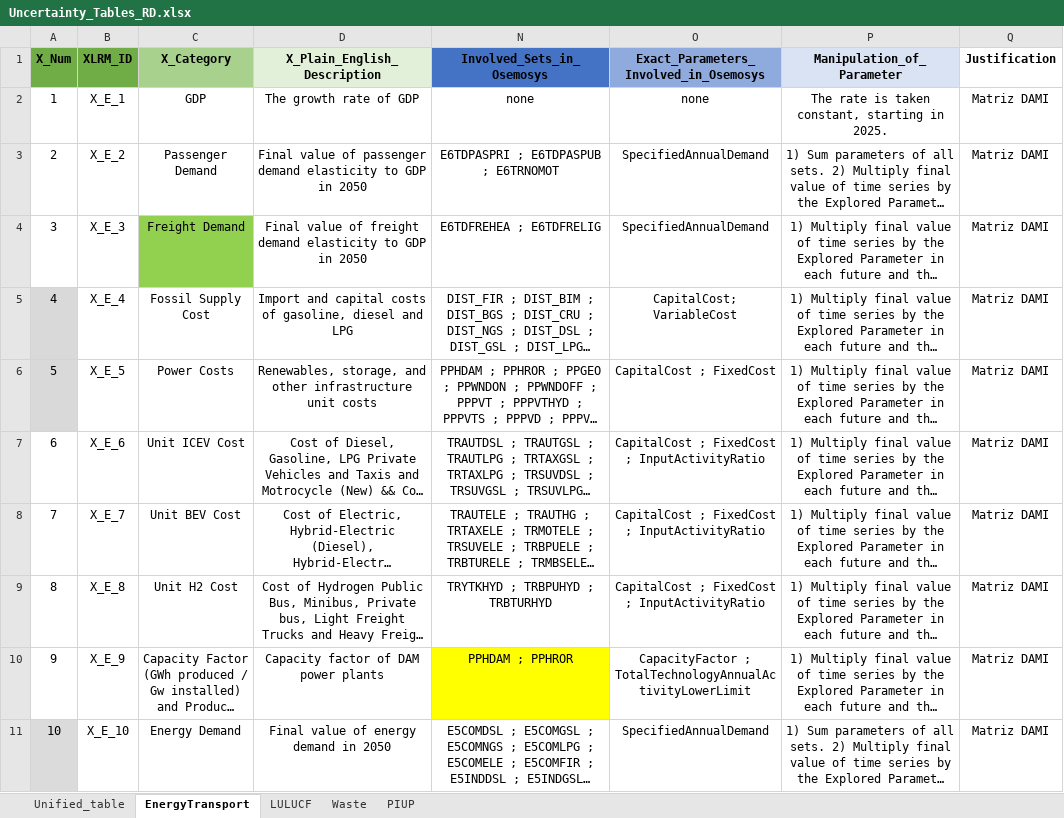
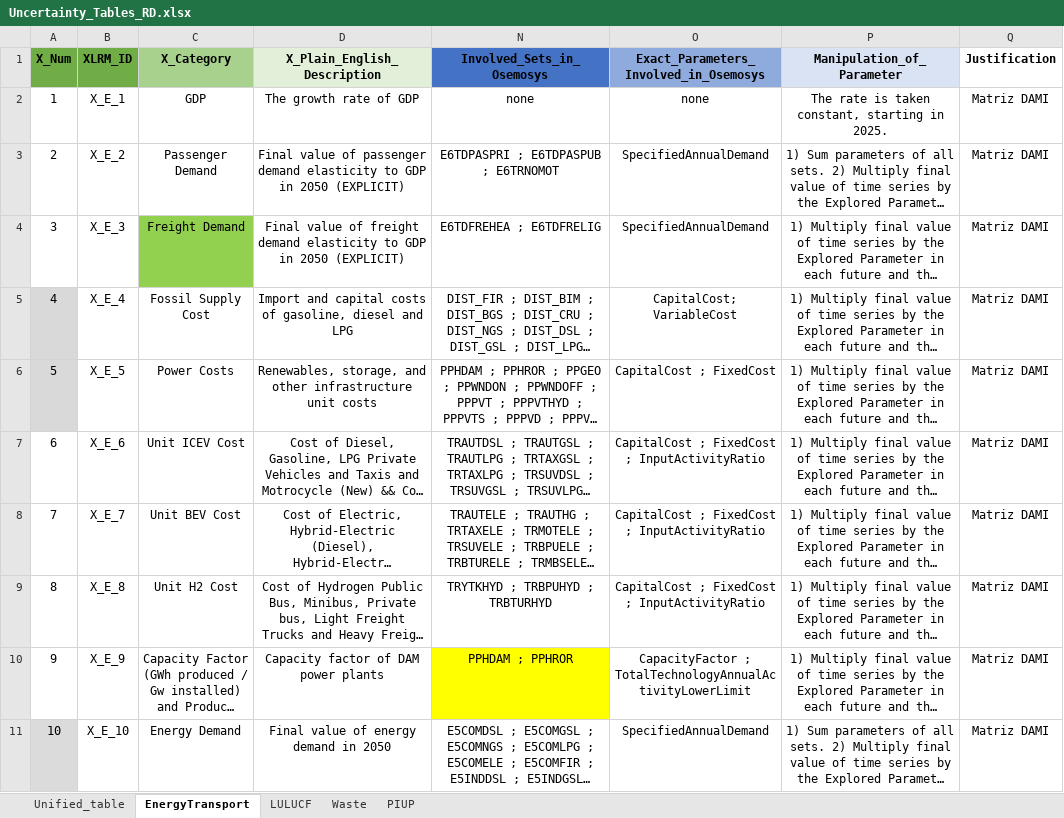
Before and after one commit to luviga/osemosys_momf, an Excel workbook: t3a_experiments/Experiment_1/Uncertainty_Tables_RD.xlsx, sheet EnergyTransport, drawn as a sheet; only a part is shown; long unchanged cells end in …; values as stored, in another font and other column widths than the file's, no borders; the diff names each change by its address in the sheet, - before the commit and + after, or states it on an @@ line.

Commit message:
Update UT, introduce EXPLICIT in freight and passenger demand. Electrical demand already had it. Fuel demand is not en UT, but UT has Energy demand, but Andrey do not add EXplicit for this category. Also, change bounded of A_P_2 form 1 to 0.5

```diff
--- a/t3a_experiments/Experiment_1/Uncertainty_Tables_RD.xlsx (sheet EnergyTransport)
+++ b/t3a_experiments/Experiment_1/Uncertainty_Tables_RD.xlsx (sheet EnergyTransport)
-D3 (X_Plain_English_Description): …in 2050
+D3 (X_Plain_English_Description): …in 2050 (EXPLICIT)
-D4 (X_Plain_English_Description): …in 2050
+D4 (X_Plain_English_Description): …in 2050 (EXPLICIT)
```
Also changed, not shown: sheet Unified_table, hidden cells.
